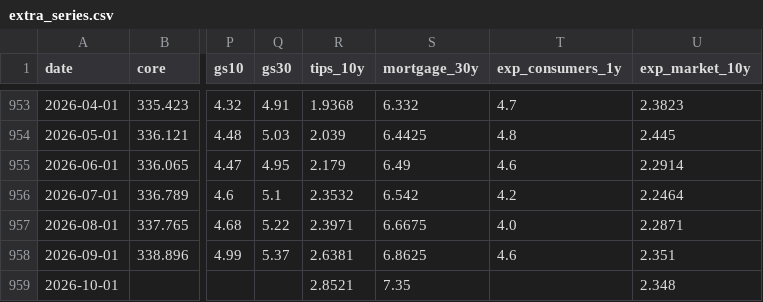
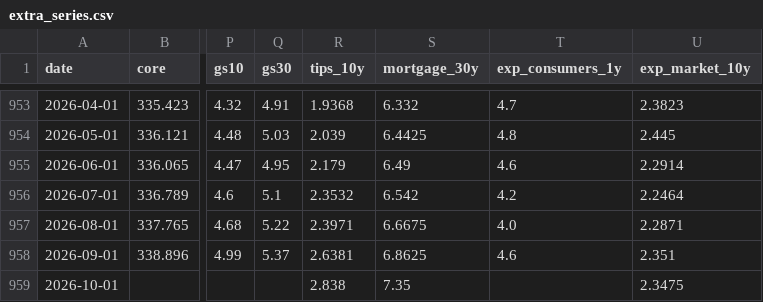
Before and after one commit to ppc1004/us-inflation-forecast, a CSV file: data/extra_series.csv, drawn as a sheet; only a part is shown, gaps mark what is left out; the diff names each change by its address in the sheet, - before the commit and + after, or states it on an @@ line.

```diff
--- a/data/extra_series.csv
+++ b/data/extra_series.csv
-R959 (tips_10y): 2.8521
+R959 (tips_10y): 2.838
-U959 (exp_market_10y): 2.348
+U959 (exp_market_10y): 2.3475
```
Also changed, not shown: 2 other files.
